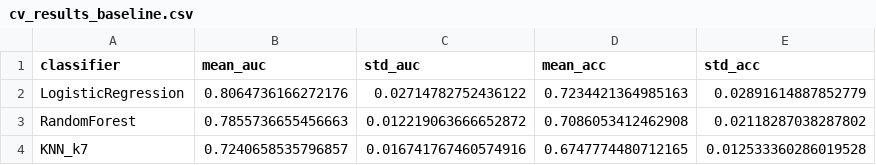
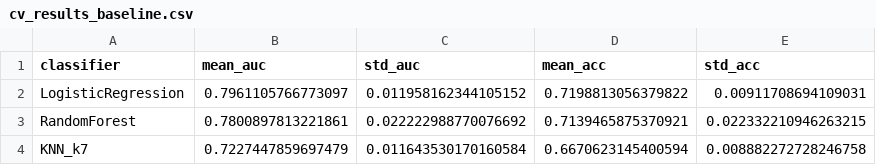
Before and after one commit to OpenDataScienceGroup/2026-PDS-Dinosaurus, a CSV file: results/predictions/cv_results_baseline.csv, drawn as a sheet.

```diff
--- a/results/predictions/cv_results_baseline.csv
+++ b/results/predictions/cv_results_baseline.csv
@@ -1,4 +1,4 @@
 classifier,mean_auc,std_auc,mean_acc,std_acc
-LogisticRegression,0.8064736166272176,0.02714782752436122,0.7234421364985163,0.02891614887852779
-RandomForest,0.7855736655456663,0.012219063666652872,0.7086053412462908,0.02118287038287802
-KNN_k7,0.7240658535796857,0.016741767460574916,0.6747774480712165,0.012533360286019528
+LogisticRegression,0.7961105766773097,0.011958162344105152,0.7198813056379822,0.00911708694109031
+RandomForest,0.7800897813221861,0.022222988770076692,0.7139465875370921,0.022332210946263215
+KNN_k7,0.7227447859697479,0.011643530170160584,0.6670623145400594,0.008882272728246758
```
Also changed, not shown: results/predictions/cv_results_extended.csv, results/predictions/predictions_baseline_RandomForest.csv, 9 other files.
